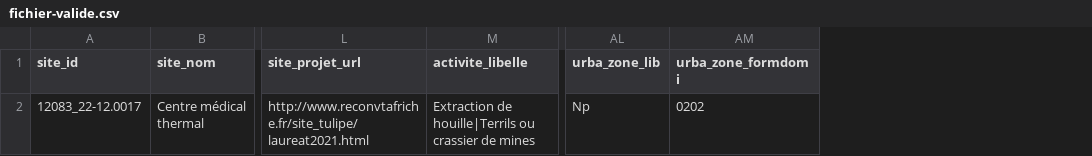
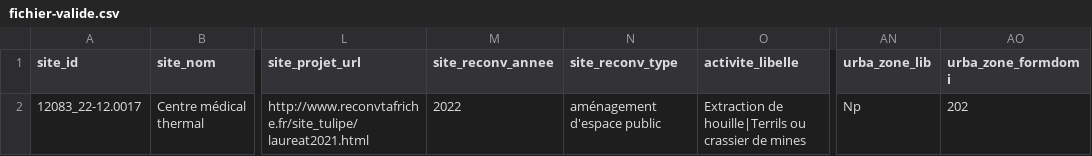
Before and after one commit to cnigfr/schema-friches, a CSV file: fichier-valide.csv, drawn as a sheet; only a part is shown, gaps mark what is left out; addresses are those after the commit; the diff names each change by its address in the sheet, - before the commit and + after, or states it on an @@ line.

Commit message:
maj json et valid.csv

```diff
--- a/fichier-valide.csv
+++ b/fichier-valide.csv
+column M (site_reconv_annee), row 2: 2022
+column N (site_reconv_type), row 2: aménagement d'espace public
-AO2 (urba_zone_formdomi): 0202
+AO2 (urba_zone_formdomi): 202
```
Also changed, not shown: 2 other files.
